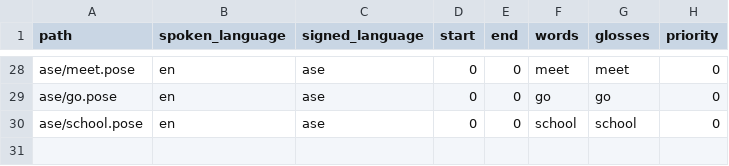
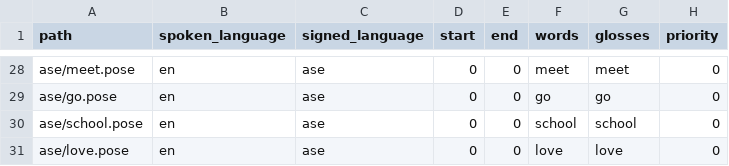
Before and after one commit to khacbac/sign-mvp, a CSV file: text-to-skeleton/assets/lexicon/index.csv, drawn as a sheet; only a part is shown, gaps mark what is left out.

```diff
--- a/text-to-skeleton/assets/lexicon/index.csv
+++ b/text-to-skeleton/assets/lexicon/index.csv
@@ -30 +30,2 @@ ase/go.pose,en,ase,0,0,go,go,0
 ase/school.pose,en,ase,0,0,school,school,0
+ase/love.pose,en,ase,0,0,love,love,0
```
Also changed, not shown: 15 other files.
